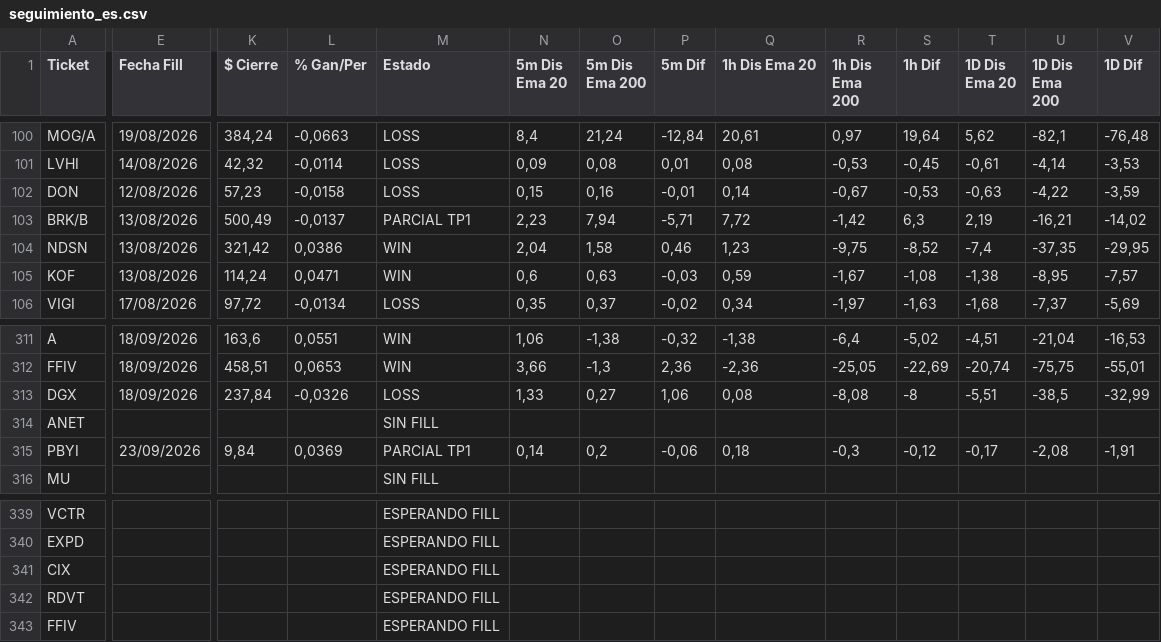
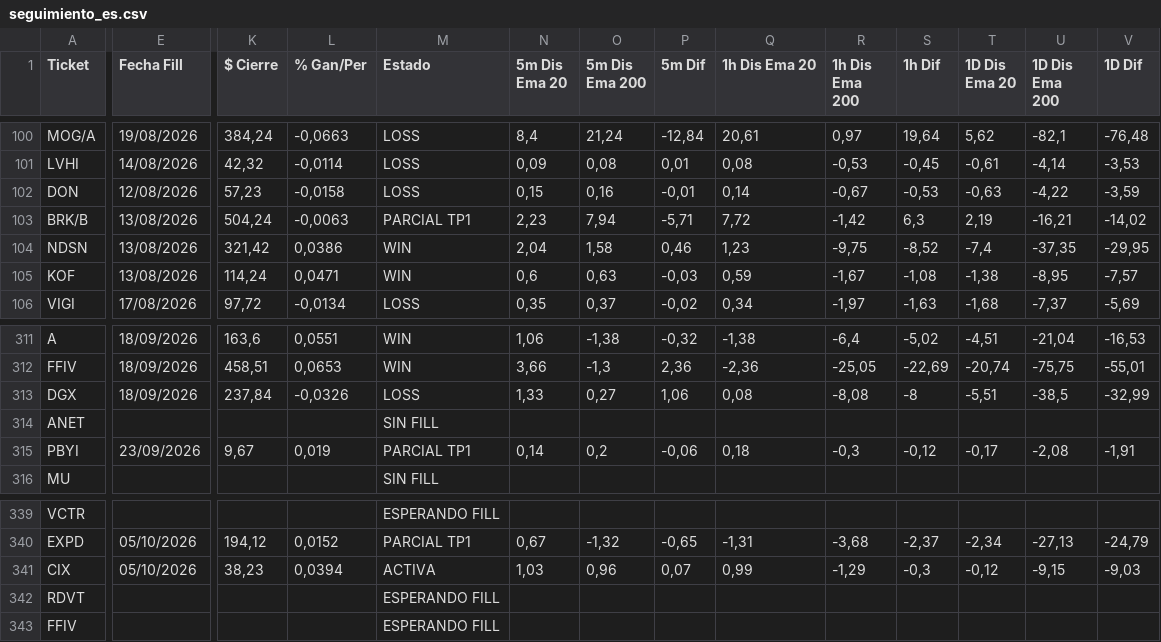
Before and after one commit to topoexplore-del/Fenix-Scanner-Pro, a CSV file: data/seguimiento_es.csv, drawn as a sheet; only a part is shown, gaps mark what is left out; the diff covers the shown part only; the diff names each change by its address in the sheet, - before the commit and + after, or states it on an @@ line.

```diff
--- a/data/seguimiento_es.csv
+++ b/data/seguimiento_es.csv
-K103 ($ Cierre): 500,49
+K103 ($ Cierre): 504,24
-L103 (% Gan/Per): -0,0137
+L103 (% Gan/Per): -0,0063
-K315 ($ Cierre): 9,84
+K315 ($ Cierre): 9,67
-L315 (% Gan/Per): 0,0369
+L315 (% Gan/Per): 0,019
-E340:E341 (Fecha Fill): (empty)
+E340:E341 (Fecha Fill): 05/10/2026
-K340 ($ Cierre): (empty)
+K340 ($ Cierre): 194,12
-L340 (% Gan/Per): (empty)
+L340 (% Gan/Per): 0,0152
-M340 (Estado): ESPERANDO FILL
+M340 (Estado): PARCIAL TP1
-N340 (5m Dis Ema 20): (empty)
+N340 (5m Dis Ema 20): 0,67
-O340 (5m Dis Ema 200): (empty)
+O340 (5m Dis Ema 200): -1,32
-P340 (5m Dif): (empty)
+P340 (5m Dif): -0,65
-Q340 (1h Dis Ema 20): (empty)
+Q340 (1h Dis Ema 20): -1,31
-R340 (1h Dis Ema 200): (empty)
+R340 (1h Dis Ema 200): -3,68
-S340 (1h Dif): (empty)
+S340 (1h Dif): -2,37
-T340 (1D Dis Ema 20): (empty)
+T340 (1D Dis Ema 20): -2,34
-U340 (1D Dis Ema 200): (empty)
+U340 (1D Dis Ema 200): -27,13
-V340 (1D Dif): (empty)
+V340 (1D Dif): -24,79
-K341 ($ Cierre): (empty)
+K341 ($ Cierre): 38,23
-L341 (% Gan/Per): (empty)
+L341 (% Gan/Per): 0,0394
-M341 (Estado): ESPERANDO FILL
+M341 (Estado): ACTIVA
-N341 (5m Dis Ema 20): (empty)
+N341 (5m Dis Ema 20): 1,03
-O341 (5m Dis Ema 200): (empty)
+O341 (5m Dis Ema 200): 0,96
-P341 (5m Dif): (empty)
+P341 (5m Dif): 0,07
-Q341 (1h Dis Ema 20): (empty)
+Q341 (1h Dis Ema 20): 0,99
-R341 (1h Dis Ema 200): (empty)
+R341 (1h Dis Ema 200): -1,29
-S341 (1h Dif): (empty)
+S341 (1h Dif): -0,3
-T341 (1D Dis Ema 20): (empty)
+T341 (1D Dis Ema 20): -0,12
-U341 (1D Dis Ema 200): (empty)
+U341 (1D Dis Ema 200): -9,15
-V341 (1D Dif): (empty)
+V341 (1D Dif): -9,03
```
Also changed, not shown: 117 edited cells elsewhere in this file, data/seguimiento.csv, 4 other files.
